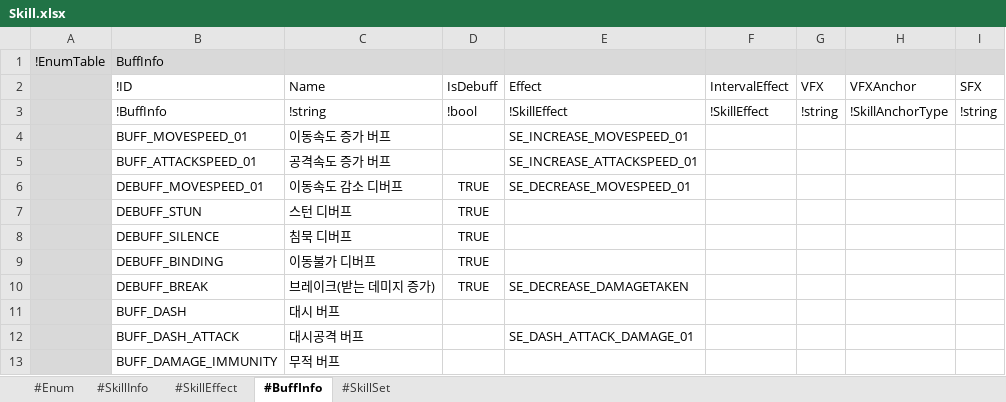
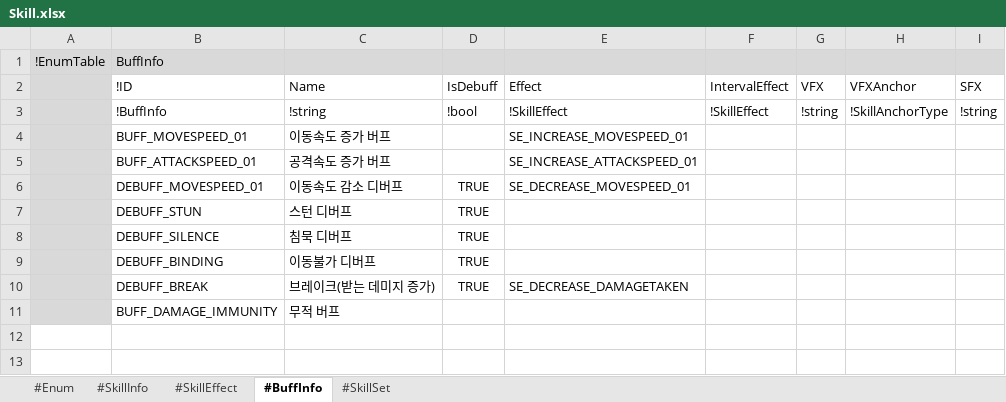
Before and after one commit to electro8836/ProjectOne, an Excel workbook: Shared/XLS/Skill.xlsx, sheet #BuffInfo, drawn as a sheet; values as stored, in another font and other column widths than the file's, no borders; the diff names each change by its address in the sheet, - before the commit and + after, or states it on an @@ line.

Commit message:
[양대용] 커스텀스킬, 커스텀버프 분리(대시,대시공격->커스텀스킬로 변경)

```diff
--- a/Shared/XLS/Skill.xlsx (sheet #BuffInfo)
+++ b/Shared/XLS/Skill.xlsx (sheet #BuffInfo)
-row 11:  | BUFF_DASH | 대시 버프
-row 12:  | BUFF_DASH_ATTACK | 대시공격 버프 |  | SE_DASH_ATTACK_DAMAGE_01
```
Also changed, not shown: sheet #SkillEffect, sheet #SkillInfo, sheet #SkillSet, 19 other files.
